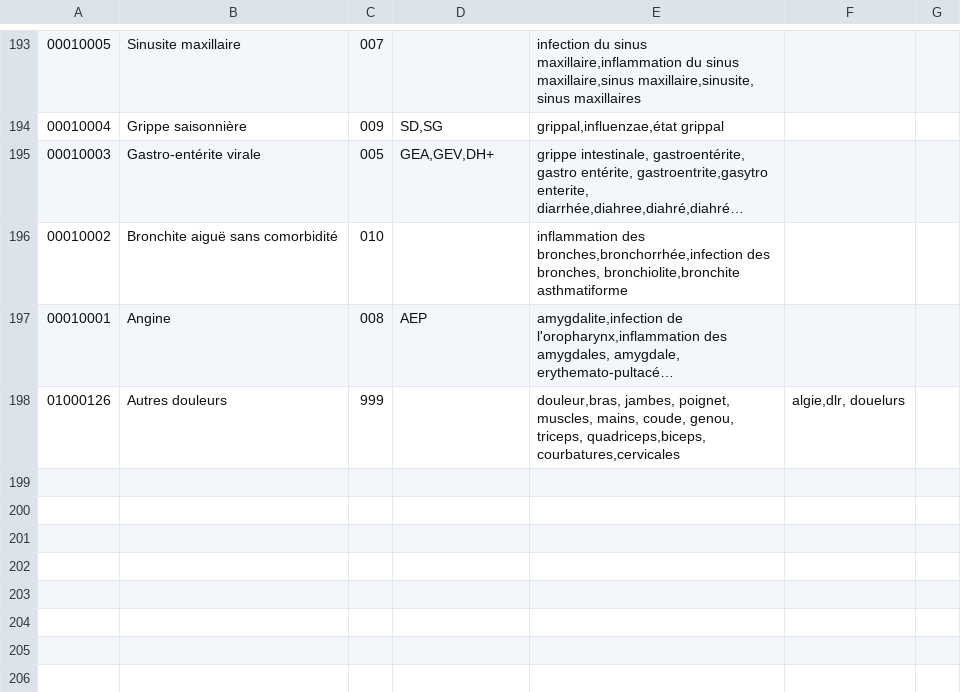
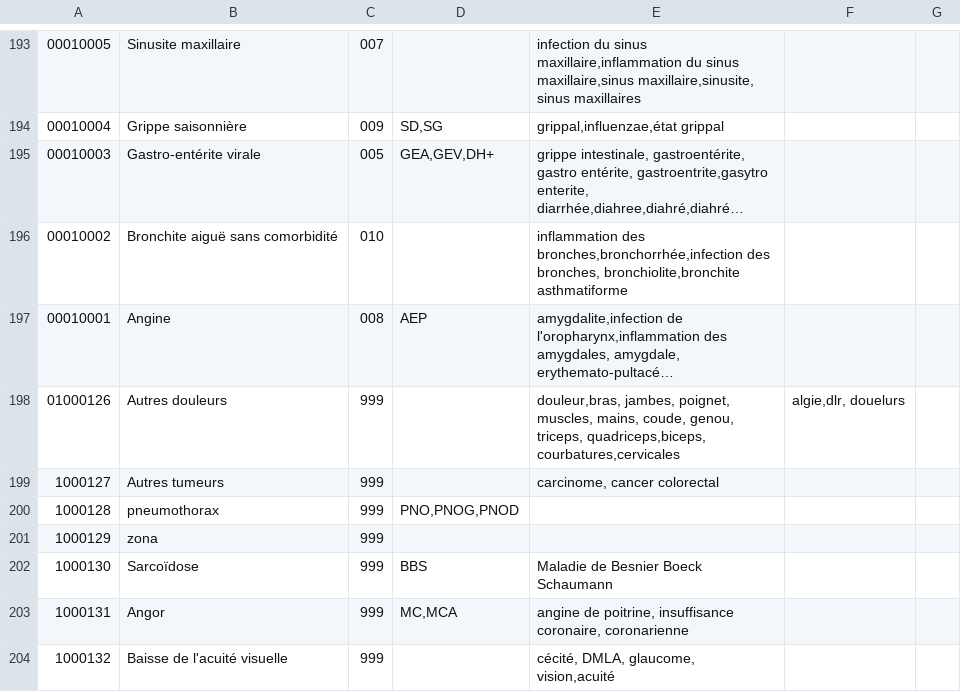
Before and after one commit to userhubgit/aat, a CSV file: src/main/resources/FichierReferentielMotifsAAT.csv, drawn as a sheet; only a part is shown, gaps mark what is left out; long unchanged cells end in …; the diff names each change by its address in the sheet, - before the commit and + after, or states it on an @@ line.

Commit message:
ref

```diff
--- a/src/main/resources/FichierReferentielMotifsAAT.csv
+++ b/src/main/resources/FichierReferentielMotifsAAT.csv
+row 199: 1000127 | Autres tumeurs | 999 |  | carcinome, cancer colorectal
+row 200: 1000128 | pneumothorax | 999 | PNO,PNOG,PNOD
+row 201: 1000129 | zona | 999
+row 202: 1000130 | Sarcoïdose | 999 | BBS | Maladie de Besnier Boeck Schaumann
+row 203: 1000131 | Angor | 999 | MC,MCA | angine de poitrine, insuffisance coronaire, coronarienne
+row 204: 1000132 | Baisse de l'acuité visuelle | 999 |  | cécité, DMLA, glaucome, vision,acuité
```
